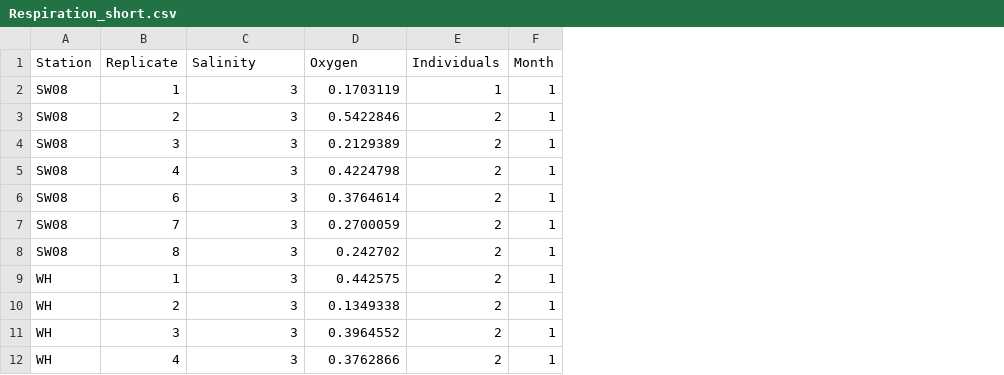
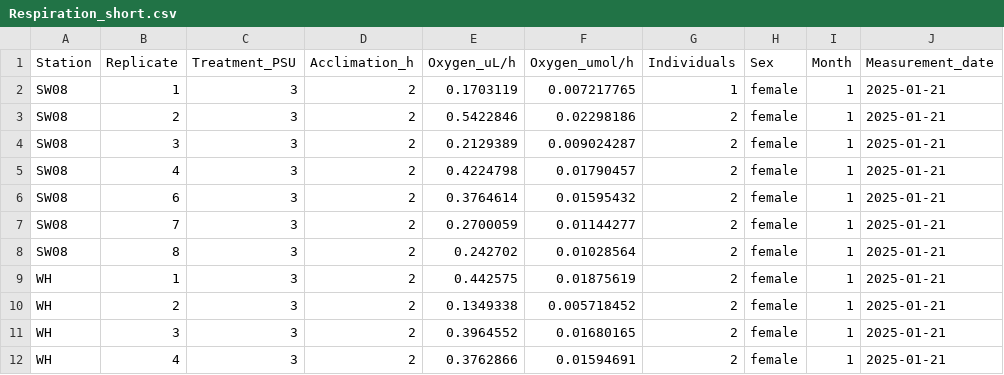
Before and after one commit to HahnAlexandra/SalAdapt_transcriptomics, a CSV file: data/Respiration_short.csv, drawn as a sheet; only a part is shown; addresses are those after the commit; the diff names each change by its address in the sheet, - before the commit and + after, or states it on an @@ line.

Commit message:
Added umol O2 values

```diff
--- a/data/Respiration_short.csv
+++ b/data/Respiration_short.csv
+column D (Acclimation_h), rows 2-12: all 2
+column F (Oxygen_umol/h), rows 2-12: 0.007217765 | 0.02298186 | 0.009024287 | 0.01790457 | 0.01595432 | 0.01144277 | 0.01028564 | 0.01875619 | 0.005718452 | 0.01680165 | 0.01594691
+column H (Sex), rows 2-12: all female
+column J (Measurement_date), rows 2-12: all 2025-01-21
-C1: Salinity
+C1: Treatment_PSU
-E1: Oxygen
+E1: Oxygen_uL/h
```
Also changed, not shown: data/Respiration_long.csv.
